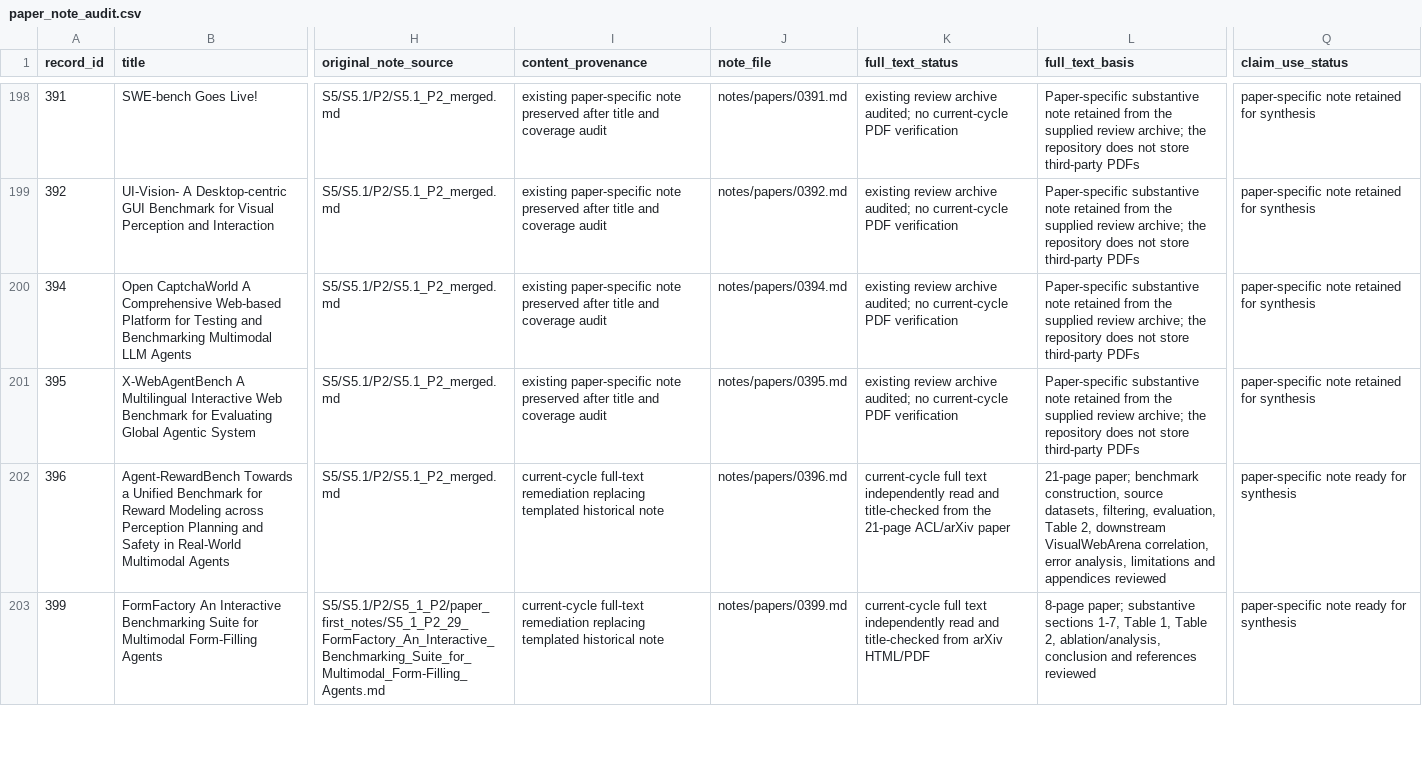
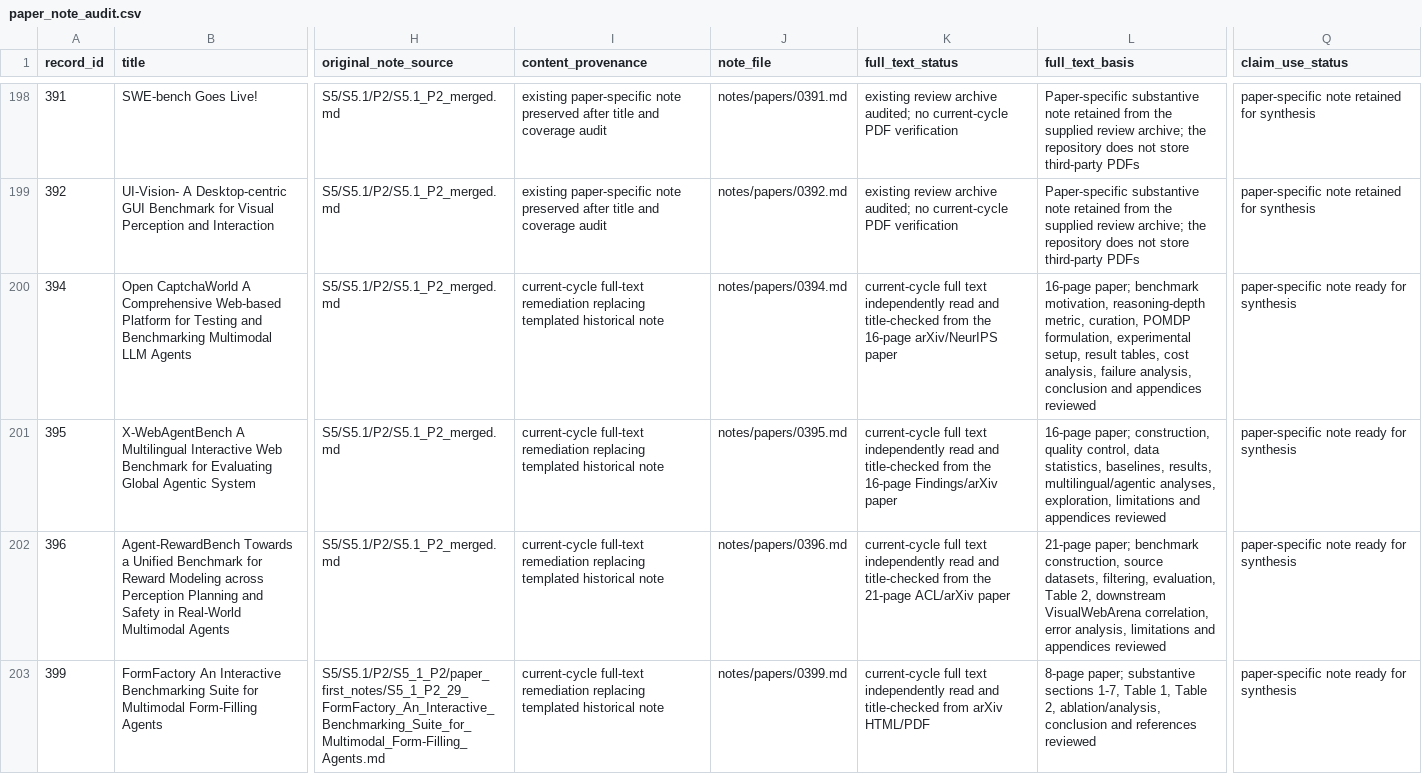
Before and after one commit to khayoubIsmail/llm-web-agents-survey-evidence, a CSV file: data/paper_note_audit.csv, drawn as a sheet; only a part is shown, gaps mark what is left out; the diff names each change by its address in the sheet, - before the commit and + after, or states it on an @@ line.

```diff
--- a/data/paper_note_audit.csv
+++ b/data/paper_note_audit.csv
-I200:I201 (content_provenance): existing paper-specific note preserved after title and coverage audit
+I200:I201 (content_provenance): current-cycle full-text remediation replacing templated historical note
-K200 (full_text_status): existing review archive audited; no current-cycle PDF verification
+K200 (full_text_status): current-cycle full text independently read and title-checked from the 16-page arXiv/NeurIPS paper
-L200 (full_text_basis): Paper-specific substantive note retained from the supplied review archive; the repository does not store third-party PDFs
+L200 (full_text_basis): 16-page paper; benchmark motivation, reasoning-depth metric, curation, POMDP formulation, experimental setup, result tables, cost analysis, failure analysis, conclusion and appendices reviewed
-Q200:Q201 (claim_use_status): paper-specific note retained for synthesis
+Q200:Q201 (claim_use_status): paper-specific note ready for synthesis
-K201 (full_text_status): existing review archive audited; no current-cycle PDF verification
+K201 (full_text_status): current-cycle full text independently read and title-checked from the 16-page Findings/arXiv paper
-L201 (full_text_basis): Paper-specific substantive note retained from the supplied review archive; the repository does not store third-party PDFs
+L201 (full_text_basis): 16-page paper; construction, quality control, data statistics, baselines, results, multilingual/agentic analyses, exploration, limitations and appendices reviewed
```
Also changed, not shown: data/a1_live_note_audit.csv, 2 other files.
